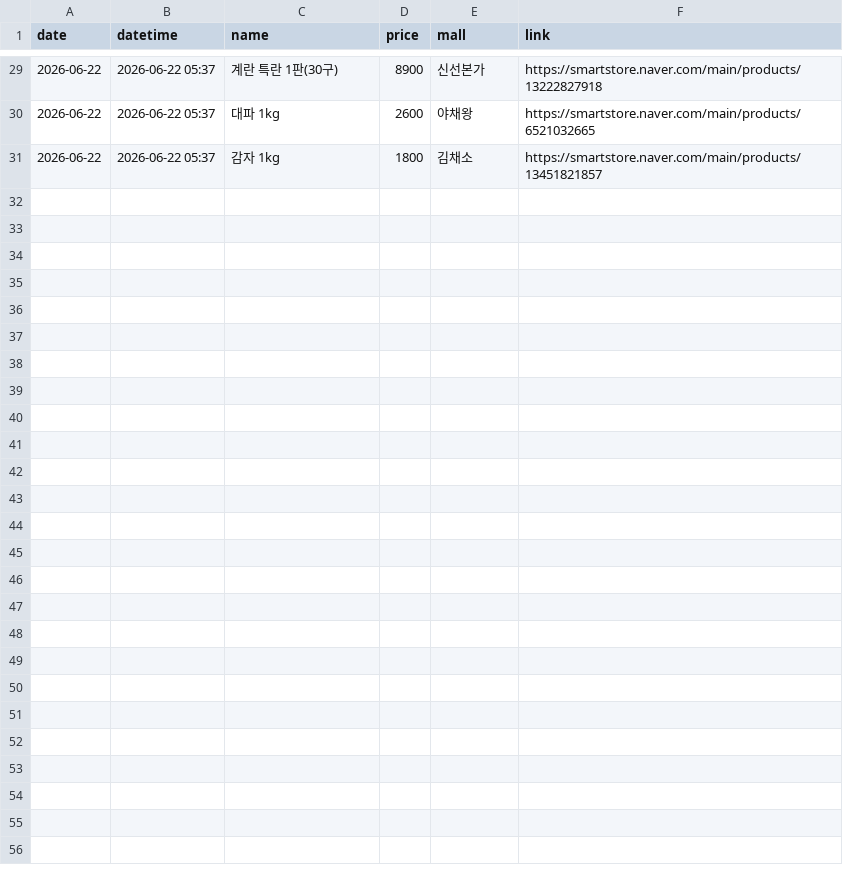
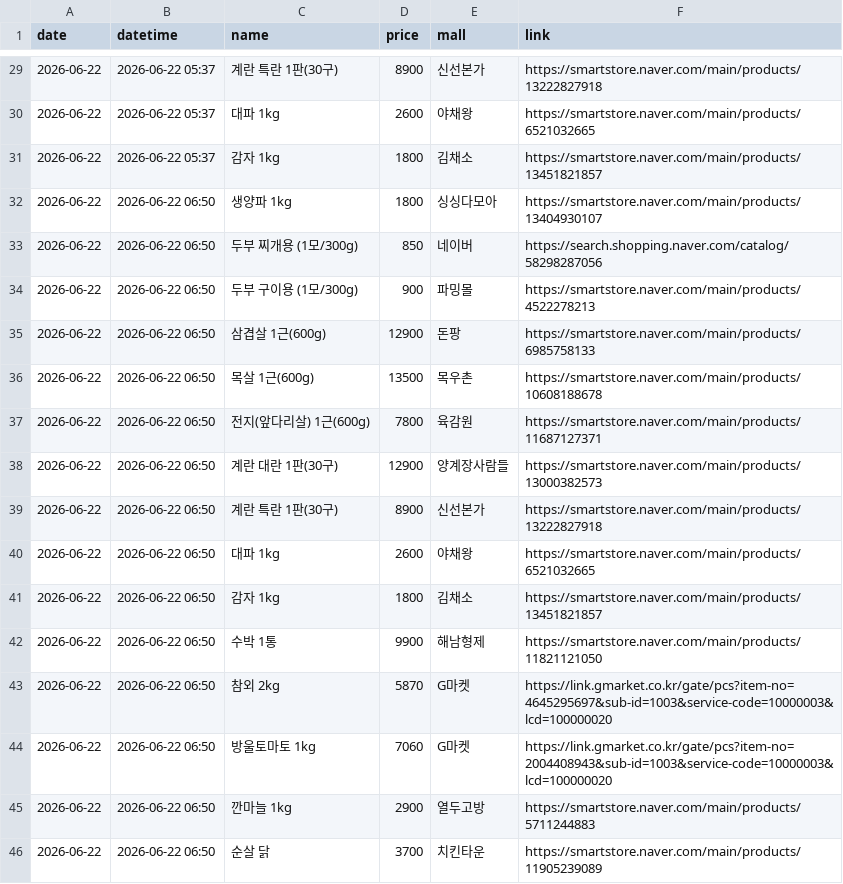
Before and after one commit to jongsuclaude/grocery-price-tracker, a CSV file: history.csv, drawn as a sheet; only a part is shown, gaps mark what is left out.

```diff
--- a/history.csv
+++ b/history.csv
@@ -31 +31,16 @@ date,datetime,name,price,mall,link
 2026-06-22,2026-06-22 05:37,감자 1kg,1800,김채소,https://smartstore.naver.com/main/products/13451821857
+2026-06-22,2026-06-22 06:50,생양파 1kg,1800,싱싱다모아,https://smartstore.naver.com/main/products/13404930107
+2026-06-22,2026-06-22 06:50,두부 찌개용 (1모/300g),850,네이버,https://search.shopping.naver.com/catalog/58298287056
+2026-06-22,2026-06-22 06:50,두부 구이용 (1모/300g),900,파밍몰,https://smartstore.naver.com/main/products/4522278213
+2026-06-22,2026-06-22 06:50,삼겹살 1근(600g),12900,돈팡,https://smartstore.naver.com/main/products/6985758133
+2026-06-22,2026-06-22 06:50,목살 1근(600g),13500,목우촌,https://smartstore.naver.com/main/products/10608188678
+2026-06-22,2026-06-22 06:50,전지(앞다리살) 1근(600g),7800,육감원,https://smartstore.naver.com/main/products/11687127371
+2026-06-22,2026-06-22 06:50,계란 대란 1판(30구),12900,양계장사람들,https://smartstore.naver.com/main/products/13000382573
+2026-06-22,2026-06-22 06:50,계란 특란 1판(30구),8900,신선본가,https://smartstore.naver.com/main/products/13222827918
+2026-06-22,2026-06-22 06:50,대파 1kg,2600,야채왕,https://smartstore.naver.com/main/products/6521032665
+2026-06-22,2026-06-22 06:50,감자 1kg,1800,김채소,https://smartstore.naver.com/main/products/13451821857
+2026-06-22,2026-06-22 06:50,수박 1통,9900,해남형제,https://smartstore.naver.com/main/products/11821121050
+2026-06-22,2026-06-22 06:50,참외 2kg,5870,G마켓,https://link.gmarket.co.kr/gate/pcs?item-no=4645295697&sub-id=1003&service-code=10000003&lcd=100000020
+2026-06-22,2026-06-22 06:50,방울토마토 1kg,7060,G마켓,https://link.gmarket.co.kr/gate/pcs?item-no=2004408943&sub-id=1003&service-code=10000003&lcd=100000020
+2026-06-22,2026-06-22 06:50,깐마늘 1kg,2900,열두고방,https://smartstore.naver.com/main/products/5711244883
+2026-06-22,2026-06-22 06:50,순살 닭,3700,치킨타운,https://smartstore.naver.com/main/products/11905239089
```
